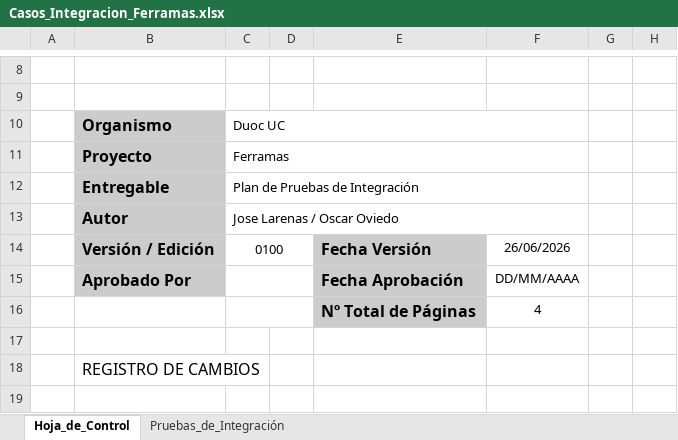
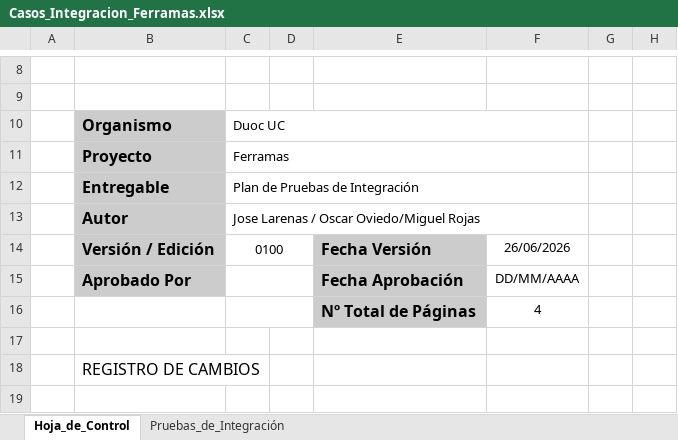
Before and after one commit to osoviedo/Ferramas2026, an Excel workbook: docs/Casos_Integracion_Ferramas.xlsx, sheet Hoja_de_Control, drawn as a sheet; only a part is shown, gaps mark what is left out; values as stored, in another font and other column widths than the file's, no borders; the diff names each change by its address in the sheet, - before the commit and + after, or states it on an @@ line.

```diff
--- a/docs/Casos_Integracion_Ferramas.xlsx (sheet Hoja_de_Control)
+++ b/docs/Casos_Integracion_Ferramas.xlsx (sheet Hoja_de_Control)
-C13: Jose Larenas / Oscar Oviedo
+C13: Jose Larenas / Oscar Oviedo/Miguel Rojas
```
Also changed, not shown: docs/Registro_Defectos_Ferramas.xlsx, 17 other files.
